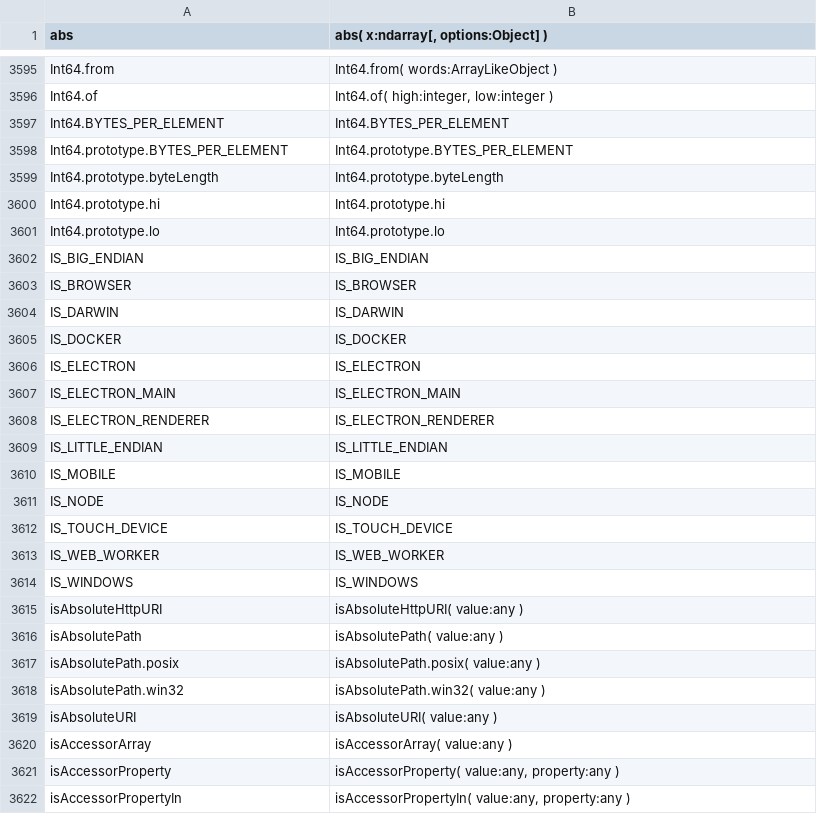
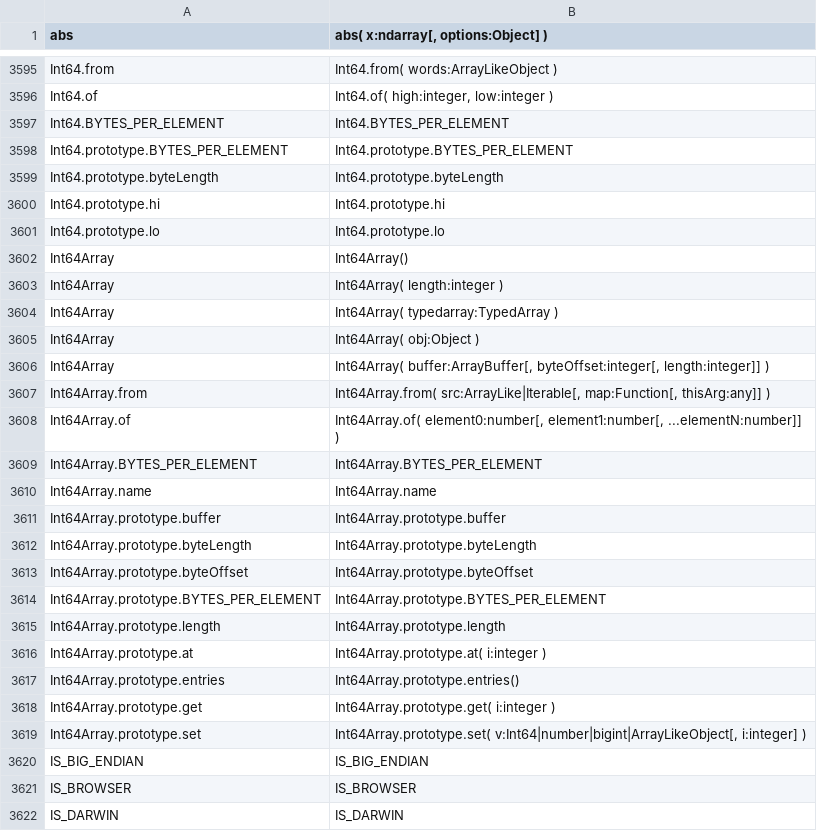
Before and after one commit to stdlib-js/repl, a CSV file: typed-signature/data/data.csv, drawn as a sheet; only a part is shown, gaps mark what is left out; the shorter side is filled out with more unchanged rows; the diff covers the shown part only; the diff names each change by its address in the sheet, - before the commit and + after, or states it on an @@ line.

```diff
--- a/typed-signature/data/data.csv
+++ b/typed-signature/data/data.csv
+row 3602: Int64Array | Int64Array()
+row 3603: Int64Array | Int64Array( length:integer )
+row 3604: Int64Array | Int64Array( typedarray:TypedArray )
+row 3605: Int64Array | Int64Array( obj:Object )
+row 3606: Int64Array | Int64Array( buffer:ArrayBuffer[, byteOffset:integer[, length:integer]] )
+row 3607: Int64Array.from | Int64Array.from( src:ArrayLike|Iterable[, map:Function[, thisArg:any]] )
+row 3608: Int64Array.of | Int64Array.of( element0:number[, element1:number[, ...elementN:number]] )
+row 3609: Int64Array.BYTES_PER_ELEMENT | Int64Array.BYTES_PER_ELEMENT
+row 3610: Int64Array.name | Int64Array.name
+row 3611: Int64Array.prototype.buffer | Int64Array.prototype.buffer
+row 3612: Int64Array.prototype.byteLength | Int64Array.prototype.byteLength
+row 3613: Int64Array.prototype.byteOffset | Int64Array.prototype.byteOffset
+row 3614: Int64Array.prototype.BYTES_PER_ELEMENT | Int64Array.prototype.BYTES_PER_ELEMENT
+row 3615: Int64Array.prototype.length | Int64Array.prototype.length
+row 3616: Int64Array.prototype.at | Int64Array.prototype.at( i:integer )
+row 3617: Int64Array.prototype.entries | Int64Array.prototype.entries()
+row 3618: Int64Array.prototype.get | Int64Array.prototype.get( i:integer )
+row 3619: Int64Array.prototype.set | Int64Array.prototype.set( v:Int64|number|bigint|ArrayLikeObject[, i:integer] )
```
Also changed, not shown: 18 added rows elsewhere in this file, signature/data/data.csv, 17 other files.
